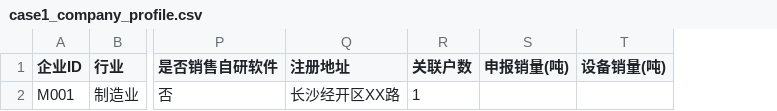
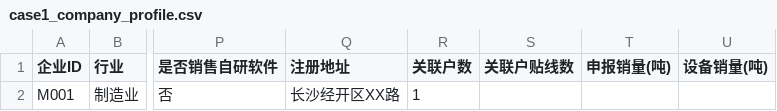
Before and after one commit to KwokCecil/zhishui-tijian, a CSV file: data/case1_company_profile.csv, drawn as a sheet; only a part is shown, gaps mark what is left out; the diff names each change by its address in the sheet, - before the commit and + after, or states it on an @@ line.

```diff
--- a/data/case1_company_profile.csv
+++ b/data/case1_company_profile.csv
+column S (关联户贴线数), empty
```
Also changed, not shown: data/clean_company_profile.csv, data/fuel_company_profile.csv, 8 other files.
